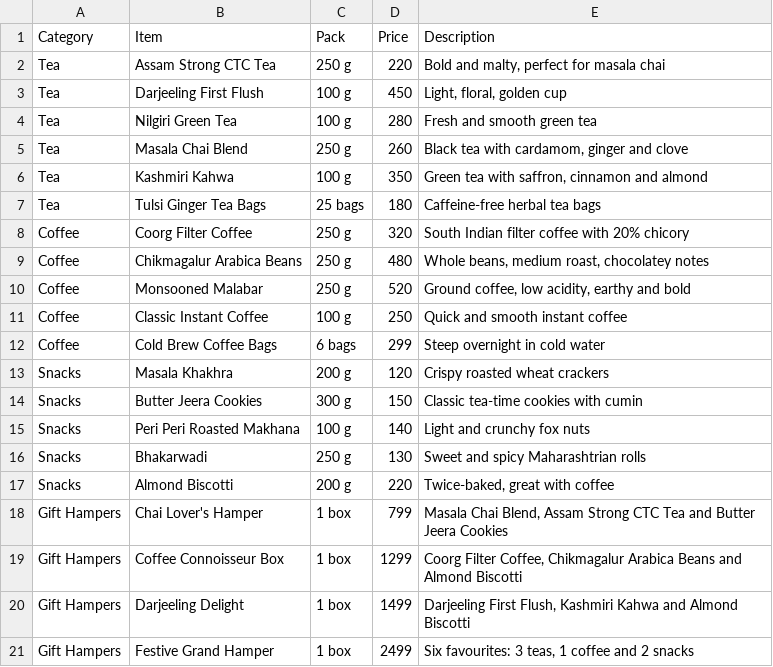
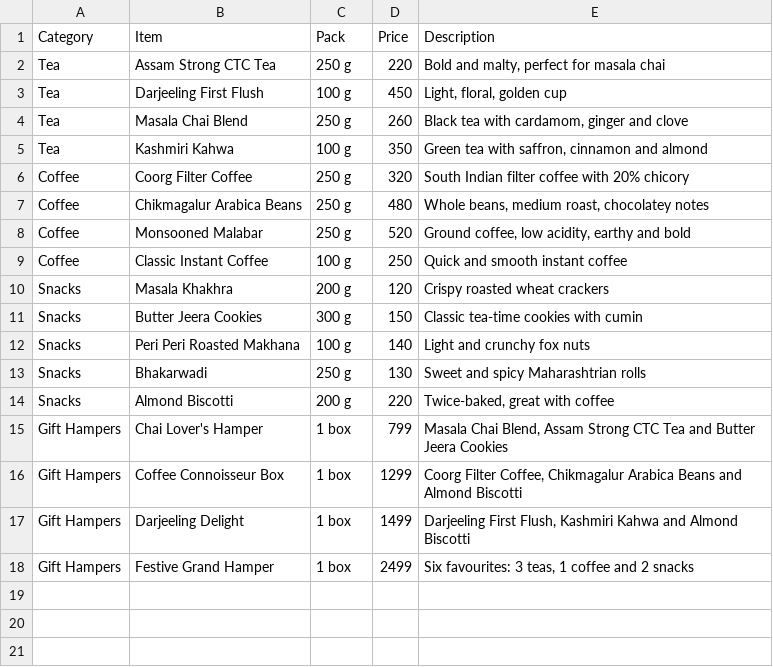
Before and after one commit to mishrapranjal551-boop/teatrail-support-agent, a CSV file: data/menu.csv, drawn as a sheet; the diff names each change by its address in the sheet, - before the commit and + after, or states it on an @@ line.

```diff
--- a/data/menu.csv
+++ b/data/menu.csv
-row 4: Tea | Nilgiri Green Tea | 100 g | 280 | Fresh and smooth green tea
-row 7: Tea | Tulsi Ginger Tea Bags | 25 bags | 180 | Caffeine-free herbal tea bags
-row 12: Coffee | Cold Brew Coffee Bags | 6 bags | 299 | Steep overnight in cold water
```
Also changed, not shown: 5 other files.
